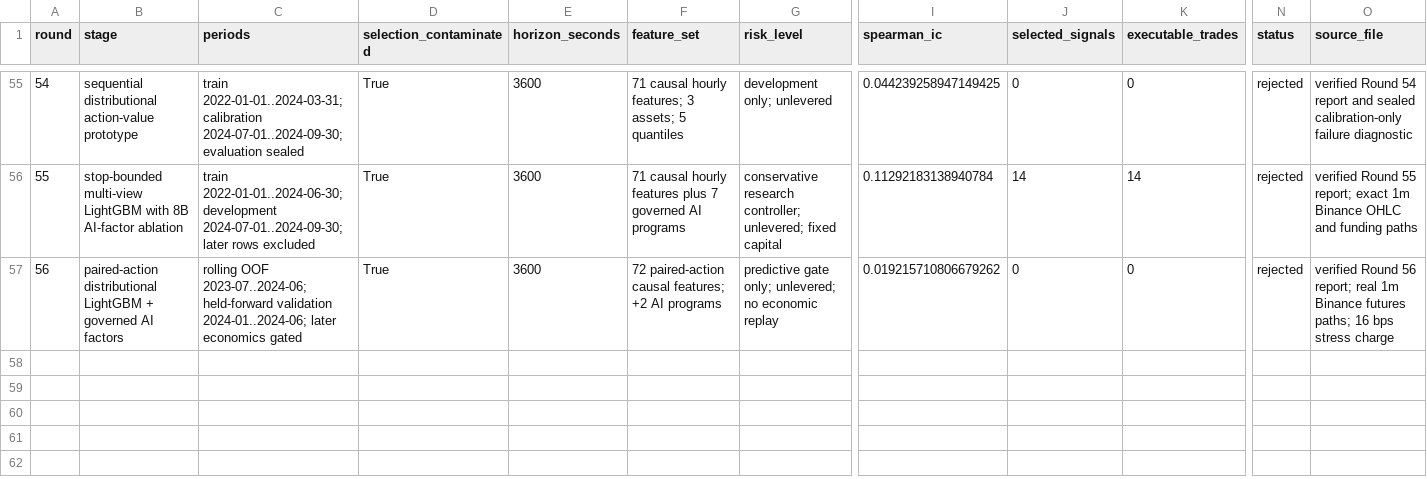
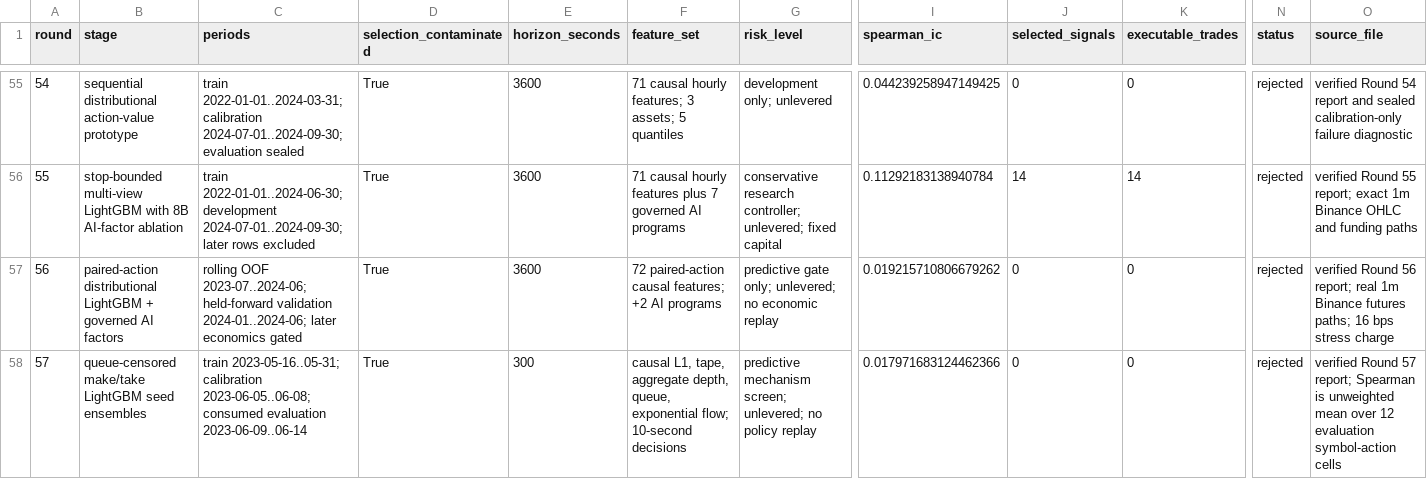
Before and after one commit to strmt7/simple_ai_trading, a CSV file: docs/model-research/action-value/latest/progress.csv, drawn as a sheet; only a part is shown, gaps mark what is left out; rows hold the shown columns only; the diff names each change by its address in the sheet, - before the commit and + after, or states it on an @@ line.

```diff
--- a/docs/model-research/action-value/latest/progress.csv
+++ b/docs/model-research/action-value/latest/progress.csv
+row 58: 57 | queue-censored make/take LightGBM seed ensembles | train 2023-05-16..05-31; calibration 2023-06-05..06-08; consumed evaluation 2023-06-09..06-14 | True | 300 | causal L1, tape, aggregate depth, queue, exponential flow; 10-second decisions | predictive mechanism screen; unlevered; no policy replay | 0.017971683124462366 | 0 | 0 | rejected | verified Round 57 report; Spearman is unweighted mean over 12 evaluation symbol-action cells
```
Also changed, not shown: docs/model-research/action-value/latest/gates.csv, 27 other files.
